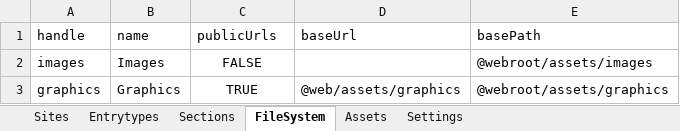
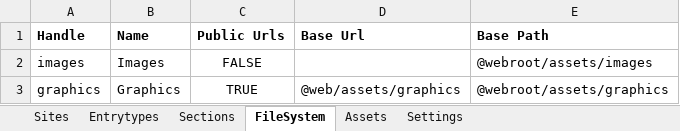
Before and after one commit to samuelreichor/samuelreichor.at, an Excel workbook: public/other-files/example-craft-config.xlsx, sheet FileSystem, drawn as a sheet; values as stored, in another font and other column widths than the file's, no borders; charts and pictures not drawn; removed rows and columns are numbered as before the commit, all else as after; the diff names each change by its address in the sheet, - before the commit and + after, or states it on an @@ line.

```diff
--- a/public/other-files/example-craft-config.xlsx (sheet FileSystem)
+++ b/public/other-files/example-craft-config.xlsx (sheet FileSystem)
-row 1: handle | name | publicUrls | baseUrl | basePath
+row 1: Handle | Name | Public Urls | Base Url | Base Path
```
Also changed, not shown: sheet Sections, sheet Sites, sheet Assets, sheet Entrytypes, sheet Settings, 7 other files.
